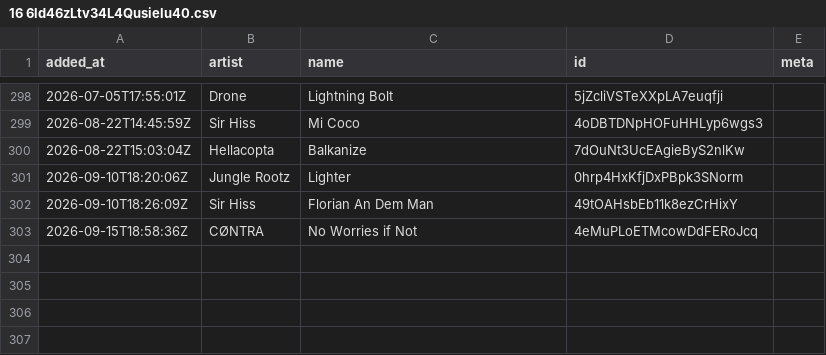
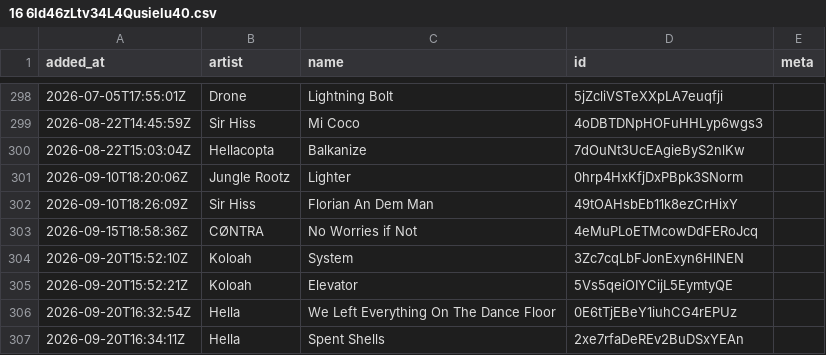
Before and after one commit to pingw33n/spotify_backup_data, a CSV file: data/playlists/16 6ld46zLtv34L4Qusielu40.csv, drawn as a sheet; only a part is shown, gaps mark what is left out.

```diff
--- a/data/playlists/16 6ld46zLtv34L4Qusielu40.csv
+++ b/data/playlists/16 6ld46zLtv34L4Qusielu40.csv
@@ -303 +303,5 @@ added_at,artist,name,id,meta
 2026-09-15T18:58:36Z,CØNTRA,No Worries if Not,4eMuPLoETMcowDdFERoJcq,
+2026-09-20T15:52:10Z,Koloah,System,3Zc7cqLbFJonExyn6HlNEN,
+2026-09-20T15:52:21Z,Koloah,Elevator,5Vs5qeiOIYCijL5EymtyQE,
+2026-09-20T16:32:54Z,Hella,We Left Everything On The Dance Floor,0E6tTjEBeY1iuhCG4rEPUz,
+2026-09-20T16:34:11Z,Hella,Spent Shells,2xe7rfaDeREv2BuDSxYEAn,
```
Also changed, not shown: data/playlists/410 1M1UKdRAArkdT5Z5KCt9K6.csv.
